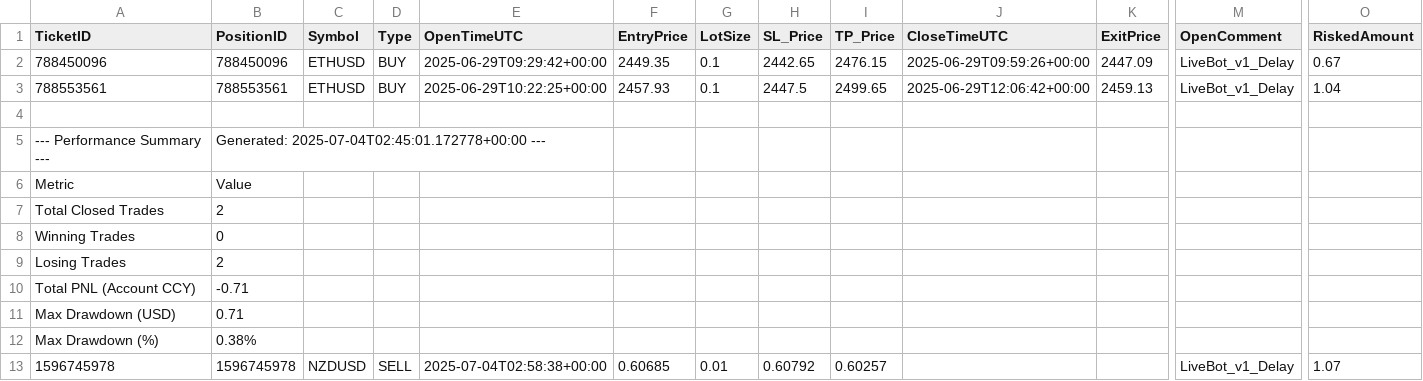
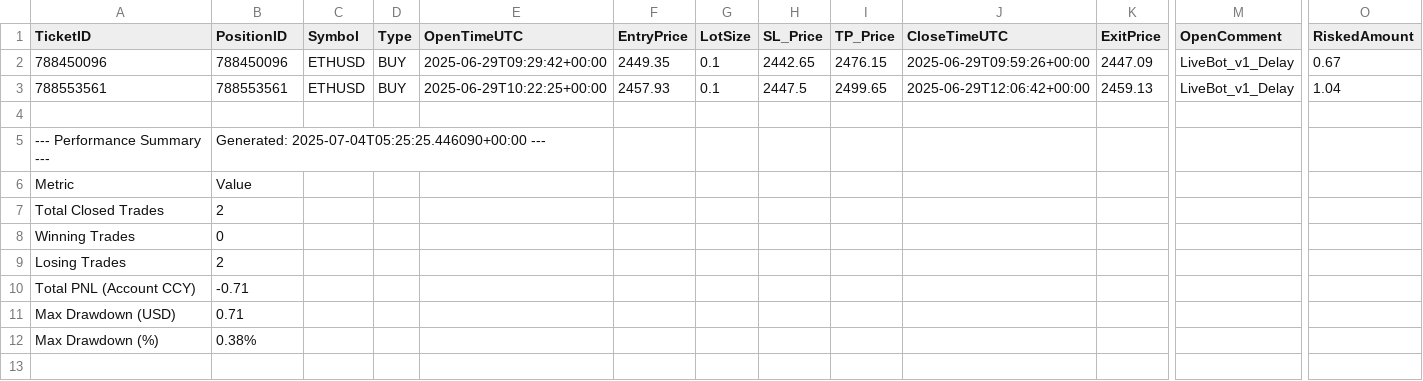
Before and after one commit to Ebtesham-21/Python-Bots, a CSV file: bookStrategy_trade_history.csv, drawn as a sheet; only a part is shown, gaps mark what is left out; rows hold the shown columns only; the diff names each change by its address in the sheet, - before the commit and + after, or states it on an @@ line.

```diff
--- a/bookStrategy_trade_history.csv
+++ b/bookStrategy_trade_history.csv
-B5 (PositionID): Generated: 2025-07-04T02:45:01.172778+00:00 ---
+B5 (PositionID): Generated: 2025-07-04T05:25:25.446090+00:00 ---
-row 13: 1596745978 | 1596745978 | NZDUSD | SELL | 2025-07-04T02:58:38+00:00 | 0.60685 | 0.01 | 0.60792 | 0.60257 |  |  | LiveBot_v1_Delay | 1.07
```
Also changed, not shown: 3 other files.
